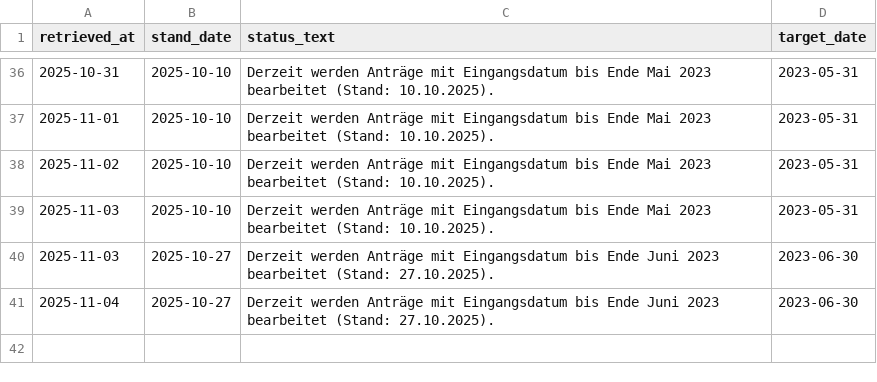
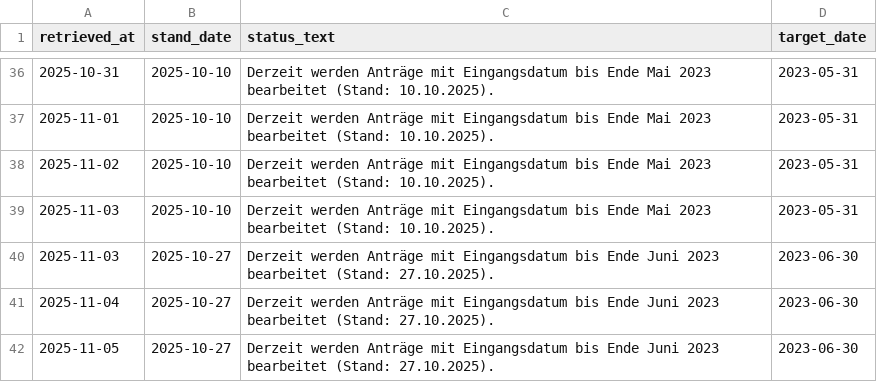
Before and after one commit to ilyannn/einb-rgerung-stats, a CSV file: results.csv, drawn as a sheet; only a part is shown, gaps mark what is left out.

```diff
--- a/results.csv
+++ b/results.csv
@@ -41 +41,2 @@ retrieved_at,stand_date,status_text,target_date
 2025-11-04,2025-10-27,Derzeit werden Anträge mit Eingangsdatum bis Ende Juni 2023 bearbeitet (Stand: 27.10.2025).,2023-06-30
+2025-11-05,2025-10-27,Derzeit werden Anträge mit Eingangsdatum bis Ende Juni 2023 bearbeitet (Stand: 27.10.2025).,2023-06-30
```
